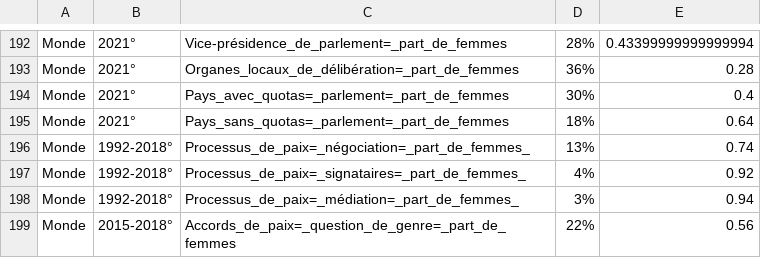
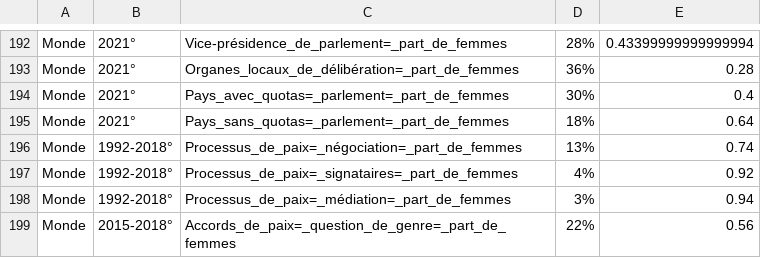
Before and after one commit to jimenaRL/murs_invisibles_v2, a TSV file: data/m4l/fr/ALICE/OCDE_MISE-à_JOUR_2022DE/OCDE_MISE-à_JOUR_2022DE---OCDE_ONU_GOV_Minist_Parlement_MàJ_2022.tsv (was data/m4l/fr/ALICE/OCDE_MISE-à_JOUR_2022DE---OCDE_ONU_GOV_Minist_Parlement_MàJ_2022.tsv), drawn as a sheet; only a part is shown, gaps mark what is left out.

```diff
--- a/data/m4l/fr/ALICE/OCDE_MISE-à_JOUR_2022DE---OCDE_ONU_GOV_Minist_Parlement_MàJ_2022.tsv
+++ b/data/m4l/fr/ALICE/OCDE_MISE-à_JOUR_2022DE/OCDE_MISE-à_JOUR_2022DE---OCDE_ONU_GOV_Minist_Parlement_MàJ_2022.tsv
@@ -195,5 +195,5 @@ Monde	2021°	Pays_avec_quotas=_parlement=_part_de_femmes	30%	0.4
 Monde	2021°	Pays_sans_quotas=_parlement=_part_de_femmes	18%	0.64
-Monde	1992-2018°	Processus_de_paix=_négociation=_part_de_femmes_	13%	0.74
-Monde	1992-2018°	Processus_de_paix=_signataires=_part_de_femmes_	4%	0.92
-Monde	1992-2018°	Processus_de_paix=_médiation=_part_de_femmes_	3%	0.94
+Monde	1992-2018°	Processus_de_paix=_négociation=_part_de_femmes	13%	0.74
+Monde	1992-2018°	Processus_de_paix=_signataires=_part_de_femmes	4%	0.92
+Monde	1992-2018°	Processus_de_paix=_médiation=_part_de_femmes	3%	0.94
 Monde	2015-2018°	Accords_de_paix=_question_de_genre=_part_de_femmes	22%	0.56
```
Also changed, not shown: data/sources/ALICE/Observatoire_MàJ_2022_Fusion MàJ Audiens/indicator_translations.csv, 7 other files.
